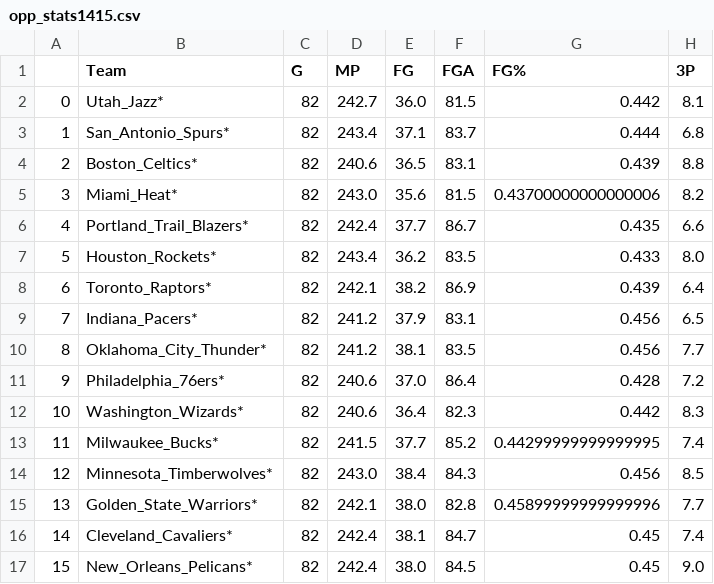
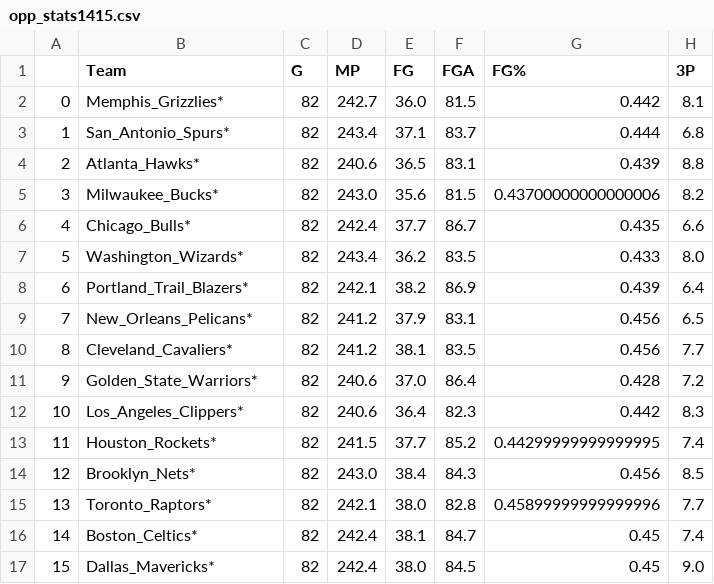
Before and after one commit to MaloneRobert/BasketballPredictor, a CSV file: preprocessed/opp_stats1415.csv, drawn as a sheet; only a part is shown; the diff names each change by its address in the sheet, - before the commit and + after, or states it on an @@ line.

```diff
--- a/preprocessed/opp_stats1415.csv
+++ b/preprocessed/opp_stats1415.csv
-B2 (Team): Utah_Jazz*
+B2 (Team): Memphis_Grizzlies*
-B4 (Team): Boston_Celtics*
+B4 (Team): Atlanta_Hawks*
-B5 (Team): Miami_Heat*
+B5 (Team): Milwaukee_Bucks*
-B6 (Team): Portland_Trail_Blazers*
+B6 (Team): Chicago_Bulls*
-B7 (Team): Houston_Rockets*
+B7 (Team): Washington_Wizards*
-B8 (Team): Toronto_Raptors*
+B8 (Team): Portland_Trail_Blazers*
-B9 (Team): Indiana_Pacers*
+B9 (Team): New_Orleans_Pelicans*
-B10 (Team): Oklahoma_City_Thunder*
+B10 (Team): Cleveland_Cavaliers*
-B11 (Team): Philadelphia_76ers*
+B11 (Team): Golden_State_Warriors*
-B12 (Team): Washington_Wizards*
+B12 (Team): Los_Angeles_Clippers*
-B13 (Team): Milwaukee_Bucks*
+B13 (Team): Houston_Rockets*
-B14 (Team): Minnesota_Timberwolves*
+B14 (Team): Brooklyn_Nets*
-B15 (Team): Golden_State_Warriors*
+B15 (Team): Toronto_Raptors*
-B16 (Team): Cleveland_Cavaliers*
+B16 (Team): Boston_Celtics*
-B17 (Team): New_Orleans_Pelicans*
+B17 (Team): Dallas_Mavericks*
```
Also changed, not shown: preprocessed/opp_stats1314.csv, preprocessed/opp_stats1516.csv, 6 other files.
